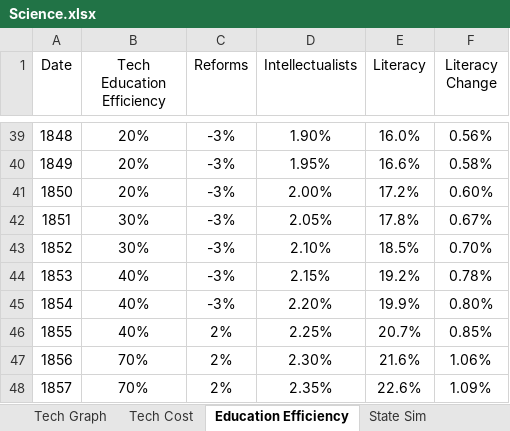
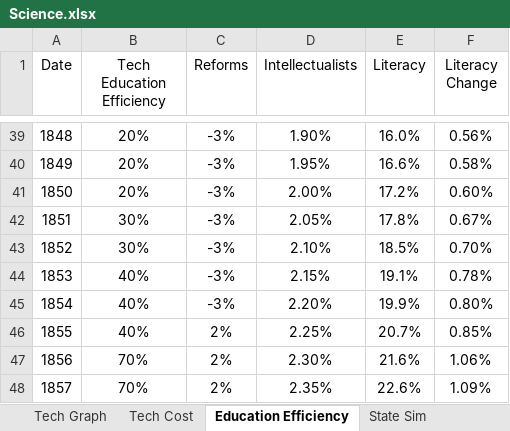
Before and after one commit to FransJoseph/GFM, an Excel workbook: Science.xlsx, sheet Education Efficiency, drawn as a sheet; only a part is shown, gaps mark what is left out; values as stored, in another font and other column widths than the file's, no borders; the diff names each change by its address in the sheet, - before the commit and + after, or states it on an @@ line.

```diff
--- a/Science.xlsx (sheet Education Efficiency)
+++ b/Science.xlsx (sheet Education Efficiency)
-E44 (Literacy): 19.2%
+E44 (Literacy): 19.1%
```
Also changed, not shown: sheet Goods values, sheet Tech Graph, charts or pictures, 2 other files.
